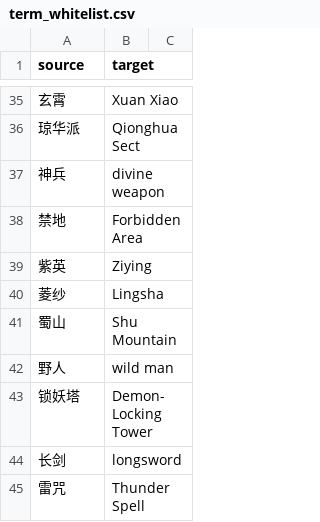
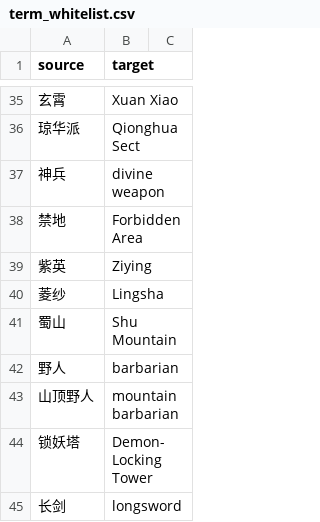
Before and after one commit to DodgeHo/PAL4_EnglishMod, a CSV file: tools/term_whitelist.csv, drawn as a sheet; only a part is shown, gaps mark what is left out; the shorter side is filled out with more unchanged rows; the diff covers the shown part only.

```diff
--- a/tools/term_whitelist.csv
+++ b/tools/term_whitelist.csv
@@ -41,3 +41,4 @@
 蜀山,Shu Mountain
-野人,wild man
+野人,barbarian
+山顶野人,mountain barbarian
 锁妖塔,Demon-Locking Tower
```
Also changed, not shown: 94 added rows elsewhere in this file.
